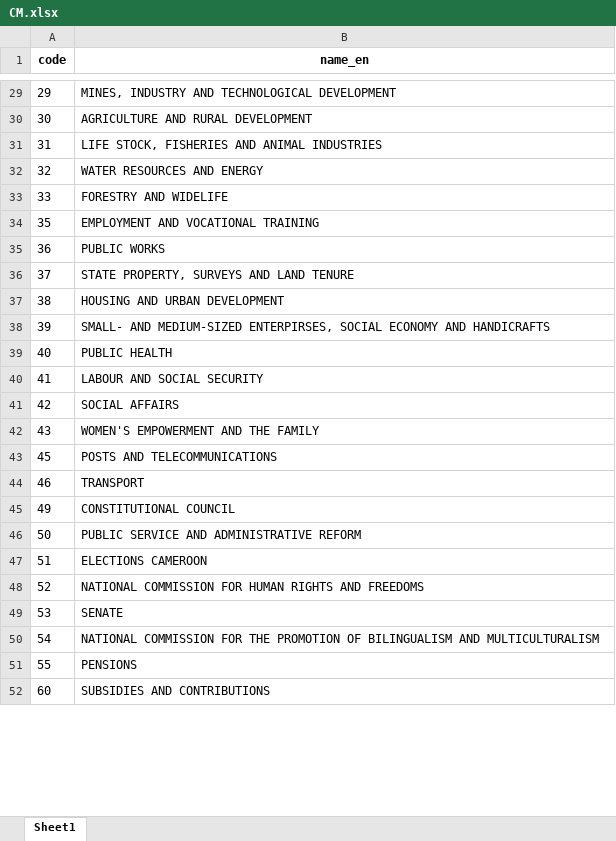
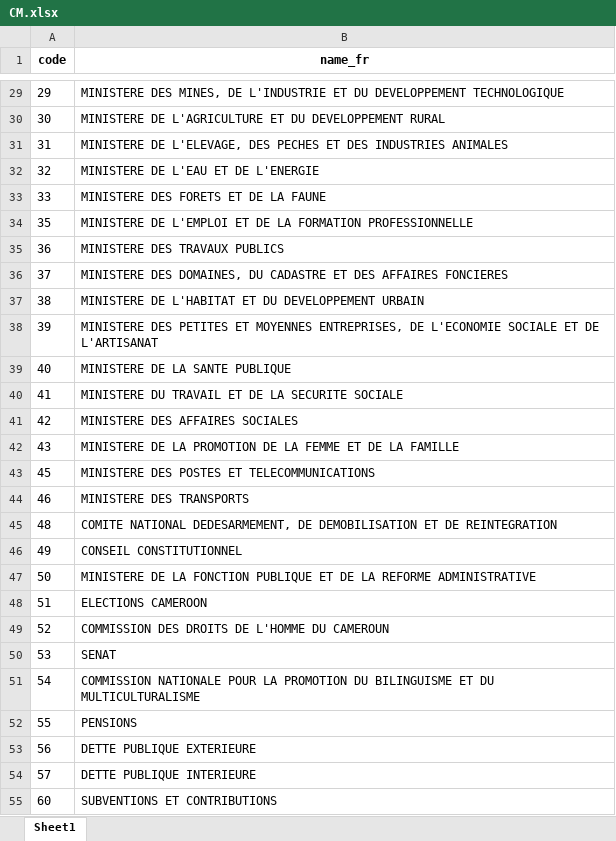
Before and after one commit to codeforIATI/gov-id-finder-data, an Excel workbook: data/xlsx/CM.xlsx, sheet Sheet1, drawn as a sheet; only a part is shown, gaps mark what is left out; values as stored, in another font and other column widths than the file's, no borders; addresses are those after the commit; the diff covers the shown part only; the diff names each change by its address in the sheet, - before the commit and + after, or states it on an @@ line.

```diff
--- a/data/xlsx/CM.xlsx (sheet Sheet1)
+++ b/data/xlsx/CM.xlsx (sheet Sheet1)
-B1: name_en
+B1: name_fr
-B29 (name_fr): MINES, INDUSTRY AND TECHNOLOGICAL DEVELOPMENT
+B29 (name_fr): MINISTERE DES MINES, DE L'INDUSTRIE ET DU DEVELOPPEMENT TECHNOLOGIQUE
-B30 (name_fr): AGRICULTURE AND RURAL DEVELOPMENT
+B30 (name_fr): MINISTERE DE L'AGRICULTURE ET DU DEVELOPPEMENT RURAL
-B31 (name_fr): LIFE STOCK, FISHERIES AND ANIMAL INDUSTRIES
+B31 (name_fr): MINISTERE DE L'ELEVAGE, DES PECHES ET DES INDUSTRIES ANIMALES
-B32 (name_fr): WATER RESOURCES AND ENERGY
+B32 (name_fr): MINISTERE DE L'EAU ET DE L'ENERGIE
-B33 (name_fr): FORESTRY AND WIDELIFE
+B33 (name_fr): MINISTERE DES FORETS ET DE LA FAUNE
-B34 (name_fr): EMPLOYMENT AND VOCATIONAL TRAINING
+B34 (name_fr): MINISTERE DE L'EMPLOI ET DE LA FORMATION PROFESSIONNELLE
-B35 (name_fr): PUBLIC WORKS
+B35 (name_fr): MINISTERE DES TRAVAUX PUBLICS
-B36 (name_fr): STATE PROPERTY, SURVEYS AND LAND TENURE
+B36 (name_fr): MINISTERE DES DOMAINES, DU CADASTRE ET DES AFFAIRES FONCIERES
-B37 (name_fr): HOUSING AND URBAN DEVELOPMENT
+B37 (name_fr): MINISTERE DE L'HABITAT ET DU DEVELOPPEMENT URBAIN
-B38 (name_fr): SMALL- AND MEDIUM-SIZED ENTERPIRSES, SOCIAL ECONOMY AND HANDICRAFTS
+B38 (name_fr): MINISTERE DES PETITES ET MOYENNES ENTREPRISES, DE L'ECONOMIE SOCIALE ET DE L'ARTISANAT
-B39 (name_fr): PUBLIC HEALTH
+B39 (name_fr): MINISTERE DE LA SANTE PUBLIQUE
-B40 (name_fr): LABOUR AND SOCIAL SECURITY
+B40 (name_fr): MINISTERE DU TRAVAIL ET DE LA SECURITE SOCIALE
-B41 (name_fr): SOCIAL AFFAIRS
+B41 (name_fr): MINISTERE DES AFFAIRES SOCIALES
-B42 (name_fr): WOMEN'S EMPOWERMENT AND THE FAMILY
+B42 (name_fr): MINISTERE DE LA PROMOTION DE LA FEMME ET DE LA FAMILLE
-B43 (name_fr): POSTS AND TELECOMMUNICATIONS
+B43 (name_fr): MINISTERE DES POSTES ET TELECOMMUNICATIONS
-B44 (name_fr): TRANSPORT
+B44 (name_fr): MINISTERE DES TRANSPORTS
+row 45: 48 | COMITE NATIONAL DEDESARMEMENT, DE DEMOBILISATION ET DE REINTEGRATION
-B46 (name_fr): CONSTITUTIONAL COUNCIL
+B46 (name_fr): CONSEIL CONSTITUTIONNEL
-B47 (name_fr): PUBLIC SERVICE AND ADMINISTRATIVE REFORM
+B47 (name_fr): MINISTERE DE LA FONCTION PUBLIQUE ET DE LA REFORME ADMINISTRATIVE
-B49 (name_fr): NATIONAL COMMISSION FOR HUMAN RIGHTS AND FREEDOMS
+B49 (name_fr): COMMISSION DES DROITS DE L'HOMME DU CAMEROUN
-B50 (name_fr): SENATE
+B50 (name_fr): SENAT
-B51 (name_fr): NATIONAL COMMISSION FOR THE PROMOTION OF BILINGUALISM AND MULTICULTURALISM
+B51 (name_fr): COMMISSION NATIONALE POUR LA PROMOTION DU BILINGUISME ET DU MULTICULTURALISME
+row 53: 56 | DETTE PUBLIQUE EXTERIEURE
+row 54: 57 | DETTE PUBLIQUE INTERIEURE
-B55 (name_fr): SUBSIDIES AND CONTRIBUTIONS
+B55 (name_fr): SUBVENTIONS ET CONTRIBUTIONS
```
Also changed, not shown: 1 added row, 3 removed rows and 31 edited cells elsewhere in this sheet, data/xlsx/CI.xlsx, data/xlsx/metadata.xlsx, 3 other files.
